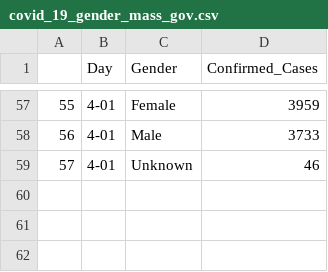
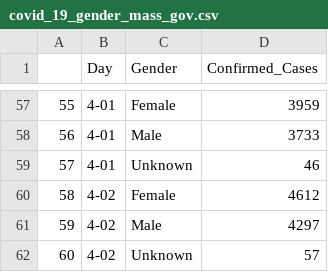
Before and after one commit to bayindri/covid19, a CSV file: analysis/output/covid_19_gender_mass_gov.csv, drawn as a sheet; only a part is shown, gaps mark what is left out; the diff names each change by its address in the sheet, - before the commit and + after, or states it on an @@ line.

```diff
--- a/analysis/output/covid_19_gender_mass_gov.csv
+++ b/analysis/output/covid_19_gender_mass_gov.csv
+row 60: 58 | 4-02 | Female | 4612
+row 61: 59 | 4-02 | Male | 4297
+row 62: 60 | 4-02 | Unknown | 57
```
Also changed, not shown: analysis/output/county_lvl_covid_19_mass_gov_time_series.csv, analysis/output/covid_19_age_mass_gov.csv, 5 other files.
